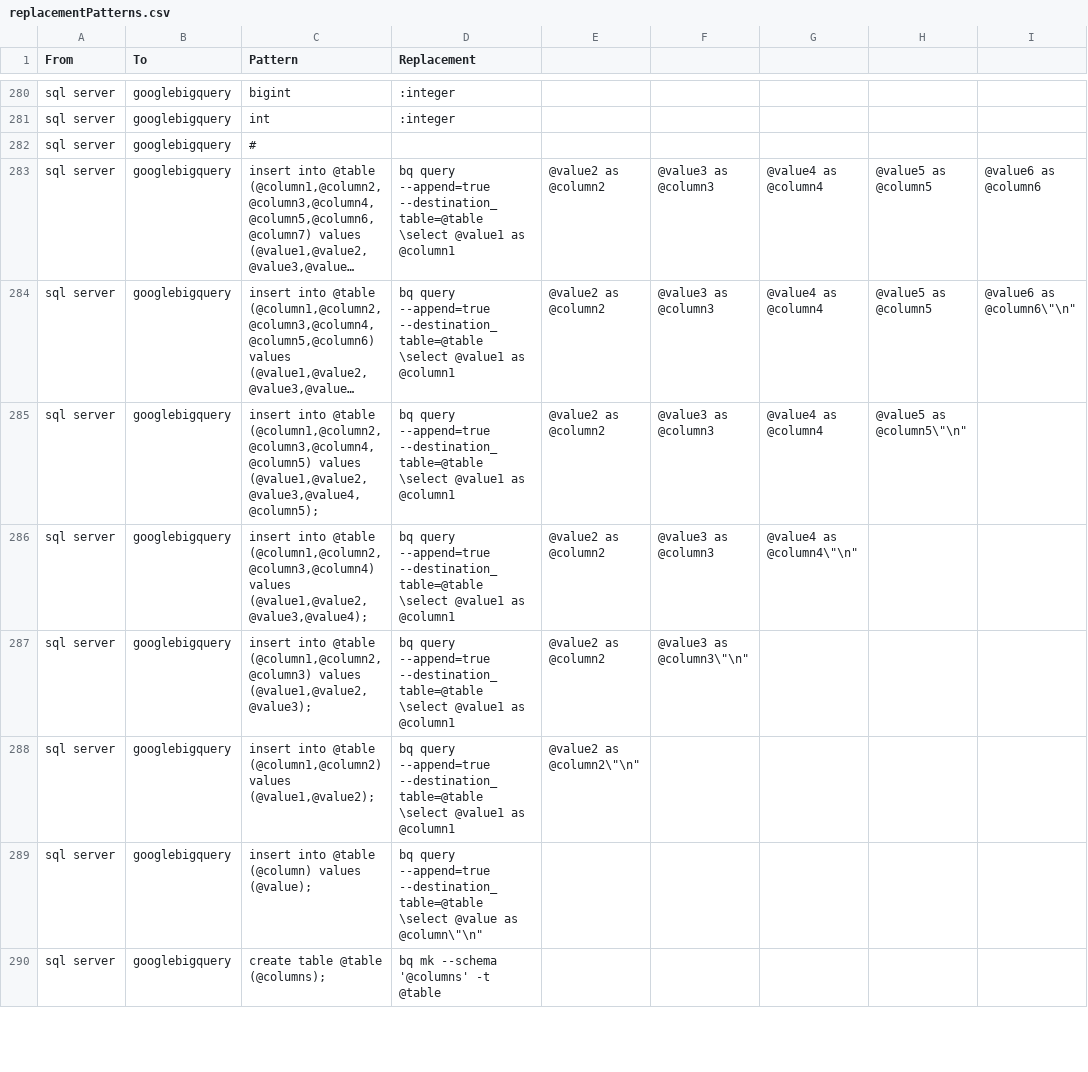
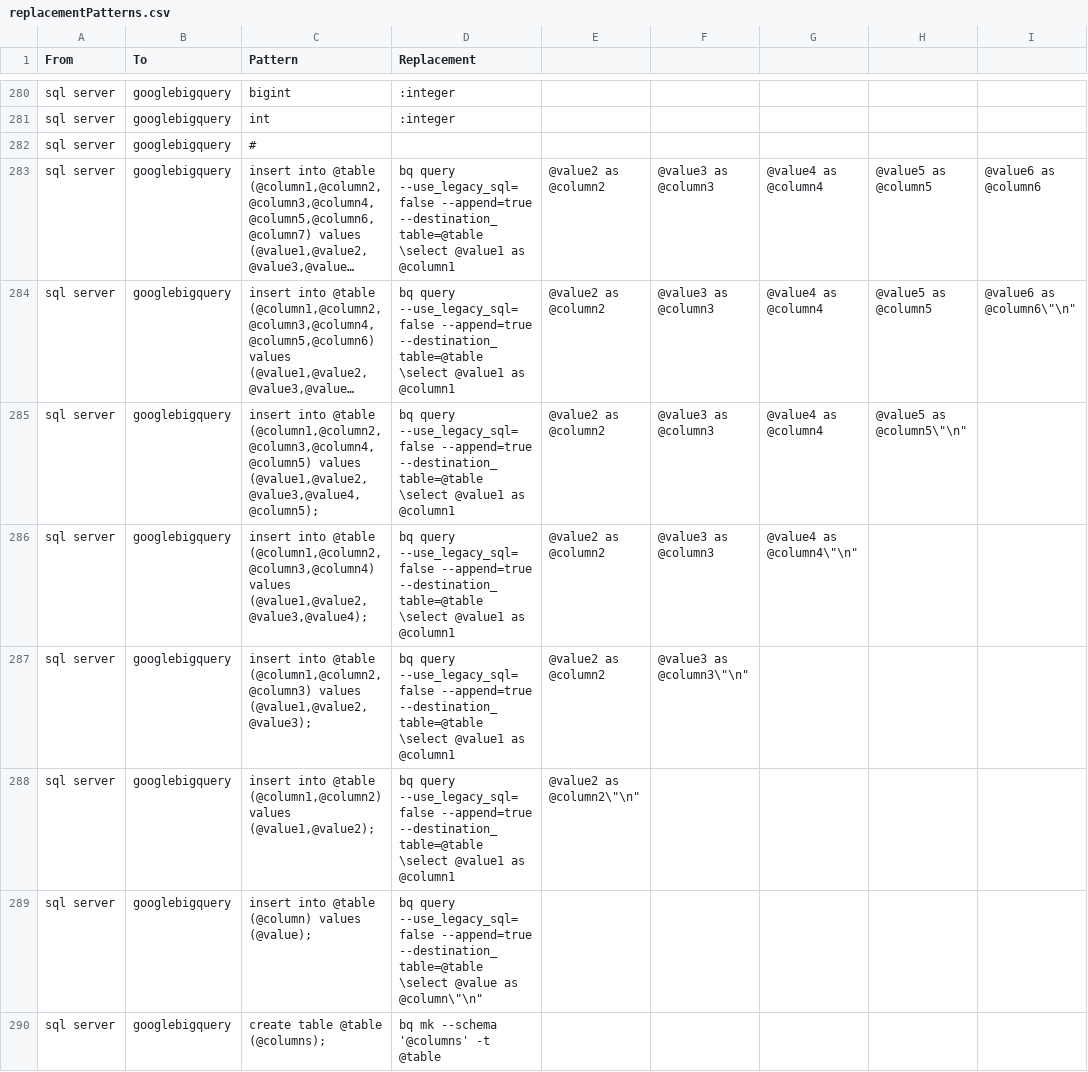
Before and after one commit to OHDSI/SqlRender, a CSV file: inst/csv/replacementPatterns.csv, drawn as a sheet; only a part is shown, gaps mark what is left out; long unchanged cells end in …; the diff covers the shown part only; the diff names each change by its address in the sheet, - before the commit and + after, or states it on an @@ line.

Commit message:
enabled standard sql for GBQ

```diff
--- a/inst/csv/replacementPatterns.csv
+++ b/inst/csv/replacementPatterns.csv
-D283:D288 (Replacement): bq query --append=true --destination_table=@table…
+D283:D288 (Replacement): bq query --use_legacy_sql=false --append=true --destination_table=@table…
-D289 (Replacement): bq query --append=true --destination_table=@table…
+D289 (Replacement): bq query --use_legacy_sql=false --append=true --destination_table=@table…
```
Also changed, not shown: 6 edited cells elsewhere in this file.
